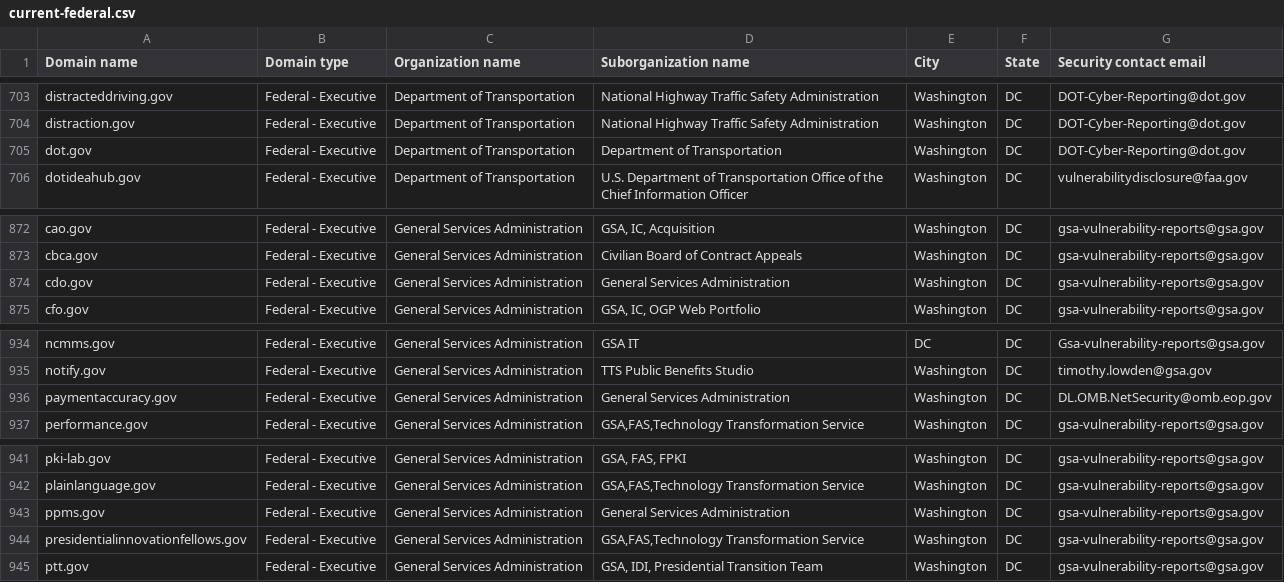
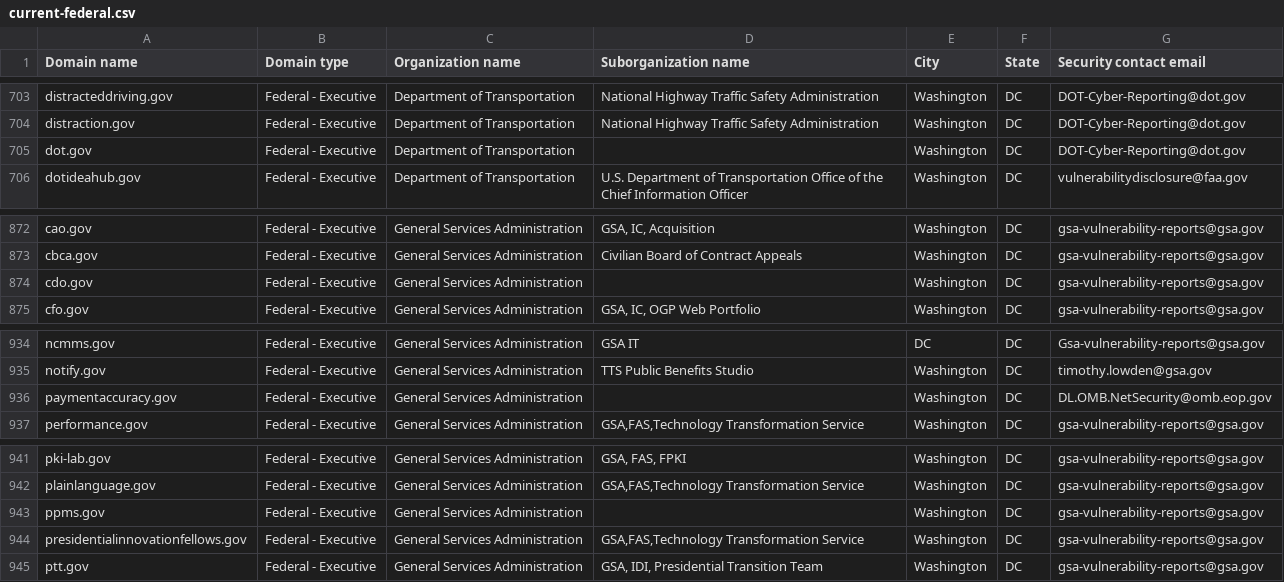
Before and after one commit to LadyPhoeynix/dotgov-data, a CSV file: current-federal.csv, drawn as a sheet; only a part is shown, gaps mark what is left out; the diff covers the shown part only.

Commit message:
Flat: latest data (2026-01-24T06:44:49.653Z) {   "date": "2026-01-24T06:44:49.653Z",   "files": [     {       "name": "current-federal.csv",       "deltaBytes": -374,       "source": "https://manage.get.gov/api/v1/get-report/current-federal"     },     {       "name": "current-full.csv",       "deltaBytes": 352,       "source": "https://manage.get.gov/api/v1/get-report/current-full"     }   ] }

```diff
--- a/current-federal.csv
+++ b/current-federal.csv
@@ -704,2 +704,2 @@ distracteddriving.gov,Federal - Executive,Department of Transportation,National
 distraction.gov,Federal - Executive,Department of Transportation,National Highway Traffic Safety Administration,Washington,DC,DOT-Cyber-Reporting@dot.gov
-dot.gov,Federal - Executive,Department of Transportation,Department of Transportation,Washington,DC,DOT-Cyber-Reporting@dot.gov
+dot.gov,Federal - Executive,Department of Transportation,,Washington,DC,DOT-Cyber-Reporting@dot.gov
@@ -873,3 +873,3 @@ cao.gov,Federal - Executive,General Services Administration,"GSA, IC, Acquisitio
 cbca.gov,Federal - Executive,General Services Administration,Civilian Board of Contract Appeals,Washington,DC,gsa-vulnerability-reports@gsa.gov
-cdo.gov,Federal - Executive,General Services Administration,General Services Administration,Washington,DC,gsa-vulnerability-reports@gsa.gov
+cdo.gov,Federal - Executive,General Services Administration,,Washington,DC,gsa-vulnerability-reports@gsa.gov
 cfo.gov,Federal - Executive,General Services Administration,"GSA, IC, OGP Web Portfolio",Washington,DC,gsa-vulnerability-reports@gsa.gov
@@ -935,3 +935,3 @@ ncmms.gov,Federal - Executive,General Services Administration,GSA IT,DC,DC,Gsa-v
 notify.gov,Federal - Executive,General Services Administration,TTS Public Benefits Studio,Washington,DC,timothy.lowden@gsa.gov
-paymentaccuracy.gov,Federal - Executive,General Services Administration,General Services Administration,Washington,DC,DL.OMB.NetSecurity@omb.eop.gov
+paymentaccuracy.gov,Federal - Executive,General Services Administration,,Washington,DC,DL.OMB.NetSecurity@omb.eop.gov
 performance.gov,Federal - Executive,General Services Administration,"GSA,FAS,Technology Transformation Service",Washington,DC,gsa-vulnerability-reports@gsa.gov
@@ -942,3 +942,3 @@ pki-lab.gov,Federal - Executive,General Services Administration,"GSA, FAS, FPKI"
 plainlanguage.gov,Federal - Executive,General Services Administration,"GSA,FAS,Technology Transformation Service",Washington,DC,gsa-vulnerability-reports@gsa.gov
-ppms.gov,Federal - Executive,General Services Administration,General Services Administration,Washington,DC,gsa-vulnerability-reports@gsa.gov
+ppms.gov,Federal - Executive,General Services Administration,,Washington,DC,gsa-vulnerability-reports@gsa.gov
 presidentialinnovationfellows.gov,Federal - Executive,General Services Administration,"GSA,FAS,Technology Transformation Service",Washington,DC,gsa-vulnerability-reports@gsa.gov
```
Also changed, not shown: 45 edited cells elsewhere in this file, 1 other file.
